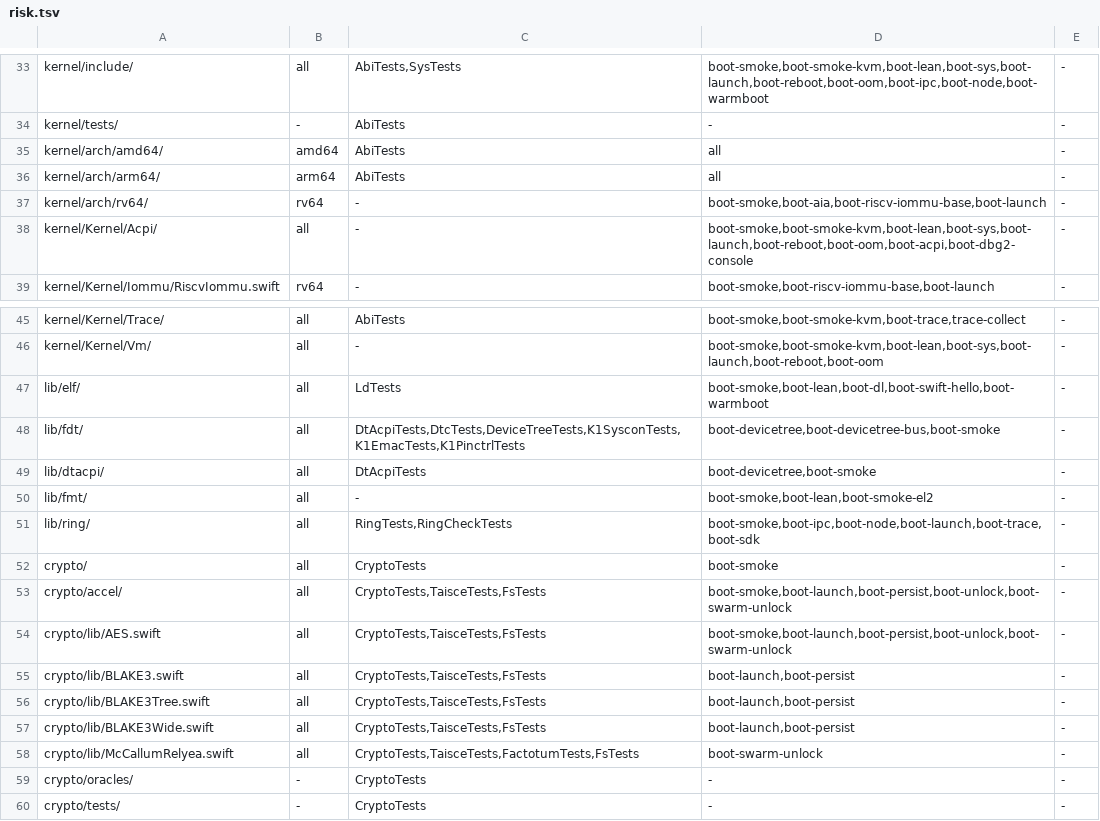
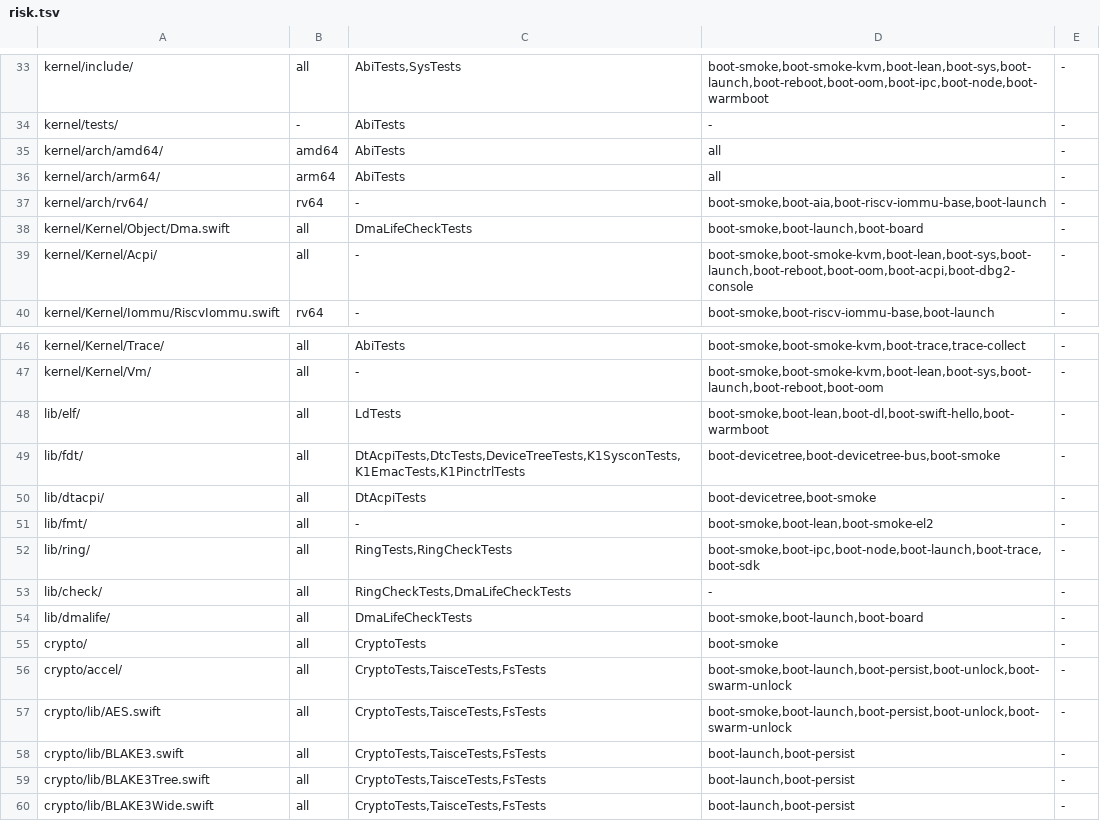
Before and after one commit to JamesKane/VectraOS, a TSV file: docs/risk.tsv, drawn as a sheet; only a part is shown, gaps mark what is left out; the shorter side is filled out with more unchanged rows; the diff names each change by its address in the sheet, - before the commit and + after, or states it on an @@ line.

```diff
--- a/docs/risk.tsv
+++ b/docs/risk.tsv
+row 38: kernel/Kernel/Object/Dma.swift | all | DmaLifeCheckTests | boot-smoke,boot-launch,boot-board | -
+row 53: lib/check/ | all | RingCheckTests,DmaLifeCheckTests | - | -
+row 54: lib/dmalife/ | all | DmaLifeCheckTests | boot-smoke,boot-launch,boot-board | -
```
Also changed, not shown: 16 other files.
